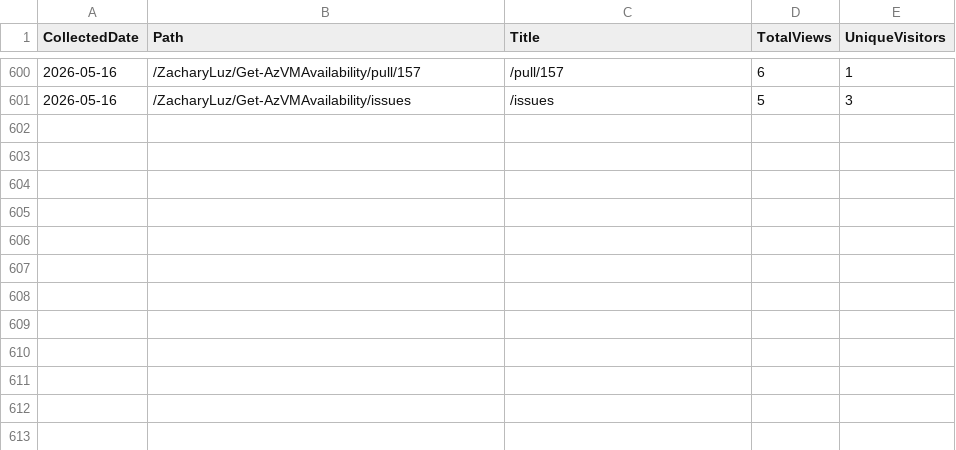
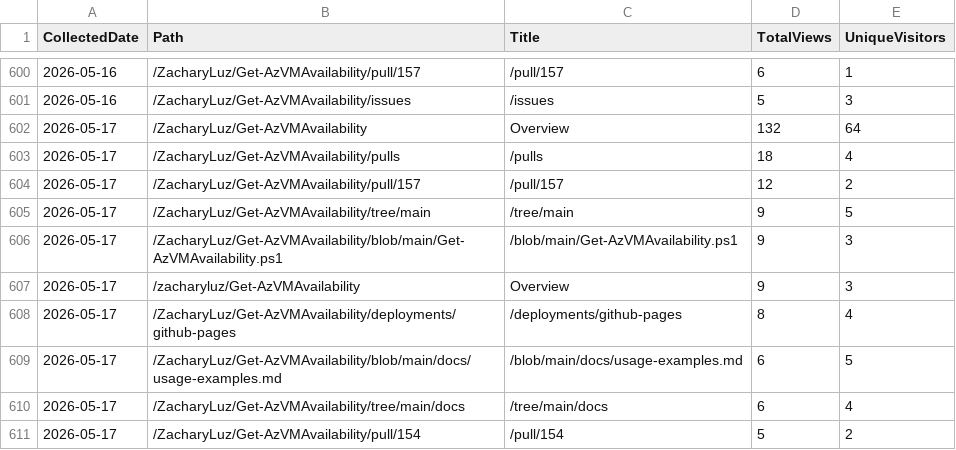
Before and after one commit to ZacharyLuz/Get-AzVMAvailability, a CSV file: data/paths.csv, drawn as a sheet; only a part is shown, gaps mark what is left out.

```diff
--- a/data/paths.csv
+++ b/data/paths.csv
@@ -601 +601,11 @@
 "2026-05-16","/ZacharyLuz/Get-AzVMAvailability/issues","/issues",5,3
+"2026-05-17","/ZacharyLuz/Get-AzVMAvailability","Overview",132,64
+"2026-05-17","/ZacharyLuz/Get-AzVMAvailability/pulls","/pulls",18,4
+"2026-05-17","/ZacharyLuz/Get-AzVMAvailability/pull/157","/pull/157",12,2
+"2026-05-17","/ZacharyLuz/Get-AzVMAvailability/tree/main","/tree/main",9,5
+"2026-05-17","/ZacharyLuz/Get-AzVMAvailability/blob/main/Get-AzVMAvailability.ps1","/blob/main/Get-AzVMAvailability.ps1",9,3
+"2026-05-17","/zacharyluz/Get-AzVMAvailability","Overview",9,3
+"2026-05-17","/ZacharyLuz/Get-AzVMAvailability/deployments/github-pages","/deployments/github-pages",8,4
+"2026-05-17","/ZacharyLuz/Get-AzVMAvailability/blob/main/docs/usage-examples.md","/blob/main/docs/usage-examples.md",6,5
+"2026-05-17","/ZacharyLuz/Get-AzVMAvailability/tree/main/docs","/tree/main/docs",6,4
+"2026-05-17","/ZacharyLuz/Get-AzVMAvailability/pull/154","/pull/154",5,2
```
Also changed, not shown: data/psgallery-downloads.csv, data/referrers.csv, 4 other files.
